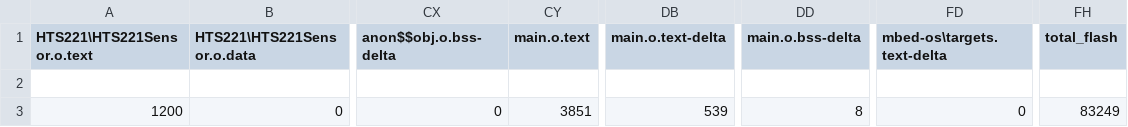
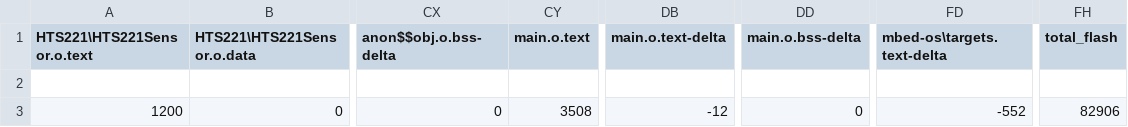
Before and after one commit to safwanjamal1/Timing_Test, a CSV file: BUILD/NUCLEO_F411RE/ARMC6/Timing_Test_GFish_map.csv, drawn as a sheet; only a part is shown, gaps mark what is left out; the diff names each change by its address in the sheet, - before the commit and + after, or states it on an @@ line.

```diff
--- a/BUILD/NUCLEO_F411RE/ARMC6/Timing_Test_GFish_map.csv
+++ b/BUILD/NUCLEO_F411RE/ARMC6/Timing_Test_GFish_map.csv
-CY3 (main.o.text): 3851
+CY3 (main.o.text): 3508
-DB3 (main.o.text-delta): 539
+DB3 (main.o.text-delta): -12
-DD3 (main.o.bss-delta): 8
+DD3 (main.o.bss-delta): 0
-FD3 (mbed-os\targets.text-delta): 0
+FD3 (mbed-os\targets.text-delta): -552
-FH3 (total_flash): 83249
+FH3 (total_flash): 82906
```
Also changed, not shown: 11 other files.
